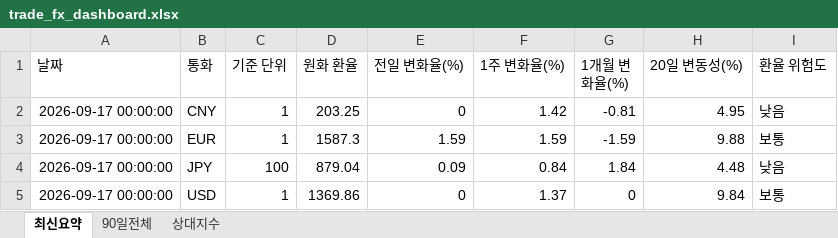
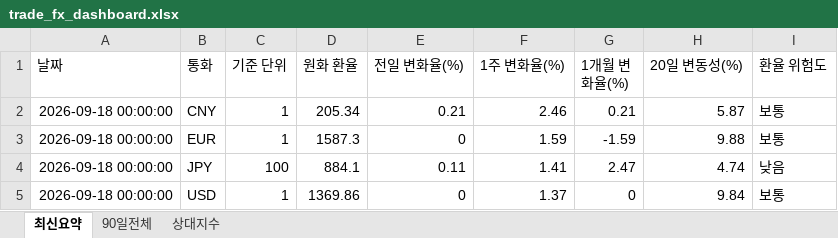
Before and after one commit to wnsdnjs867-svg/4-, an Excel workbook: trade_fx_dashboard.xlsx, sheet 최신요약, drawn as a sheet; values as stored, in another font and other column widths than the file's, no borders; the diff names each change by its address in the sheet, - before the commit and + after, or states it on an @@ line.

```diff
--- a/trade_fx_dashboard.xlsx (sheet 최신요약)
+++ b/trade_fx_dashboard.xlsx (sheet 최신요약)
-A2:A5 (날짜): 2026-09-17 00:00:00
+A2:A5 (날짜): 2026-09-18 00:00:00
-D2 (원화 환율): 203.25
+D2 (원화 환율): 205.34
-E2 (전일 변화율(%)): 0
+E2 (전일 변화율(%)): 0.21
-F2 (1주 변화율(%)): 1.42
+F2 (1주 변화율(%)): 2.46
-G2 (1개월 변화율(%)): -0.81
+G2 (1개월 변화율(%)): 0.21
-H2 (20일 변동성(%)): 4.95
+H2 (20일 변동성(%)): 5.87
-I2 (환율 위험도): 낮음
+I2 (환율 위험도): 보통
-E3 (전일 변화율(%)): 1.59
+E3 (전일 변화율(%)): 0
-D4 (원화 환율): 879.04
+D4 (원화 환율): 884.1
-E4 (전일 변화율(%)): 0.09
+E4 (전일 변화율(%)): 0.11
-F4 (1주 변화율(%)): 0.84
+F4 (1주 변화율(%)): 1.41
-G4 (1개월 변화율(%)): 1.84
+G4 (1개월 변화율(%)): 2.47
-H4 (20일 변동성(%)): 4.48
+H4 (20일 변동성(%)): 4.74
```
Also changed, not shown: sheet 상대지수, sheet 90일전체, 1 other file.
